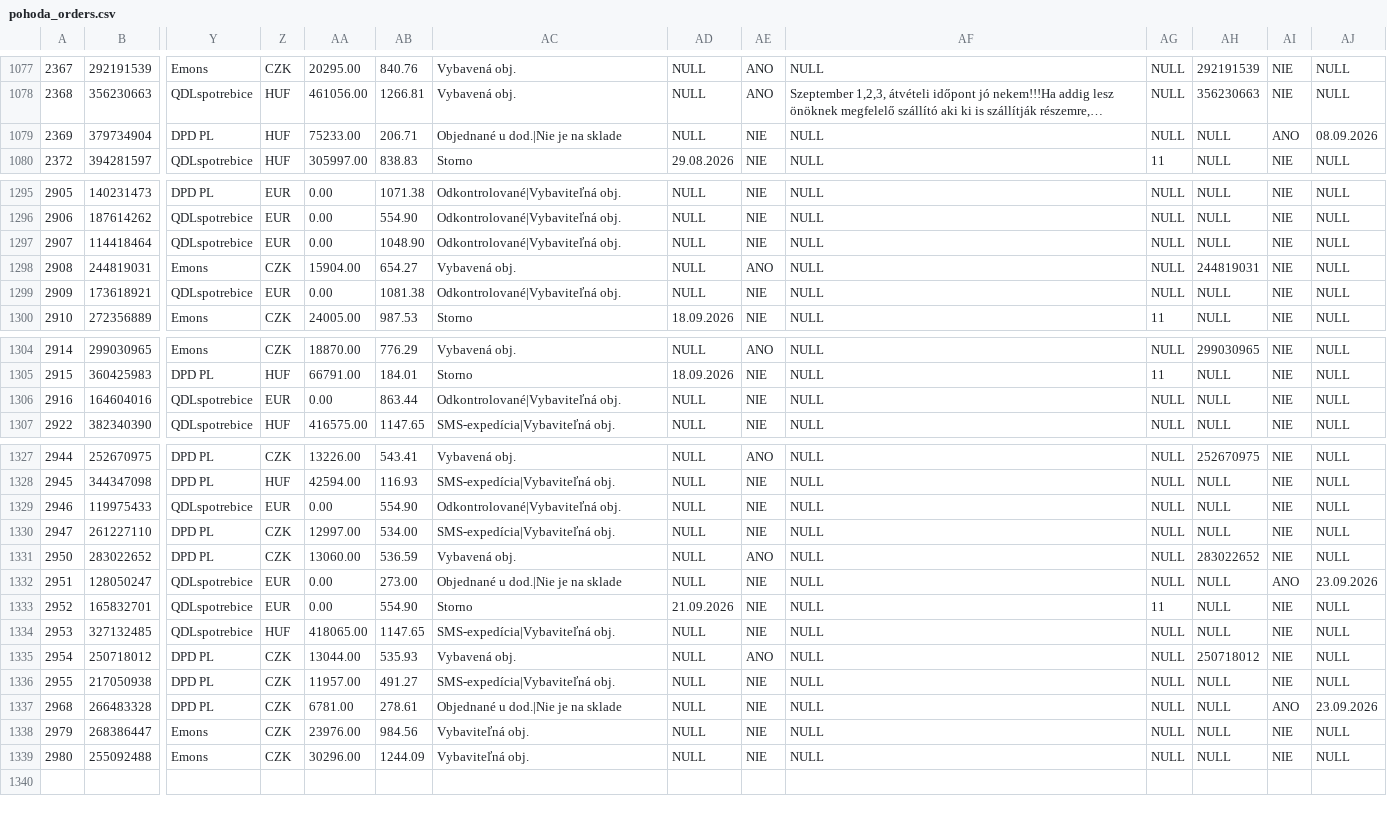
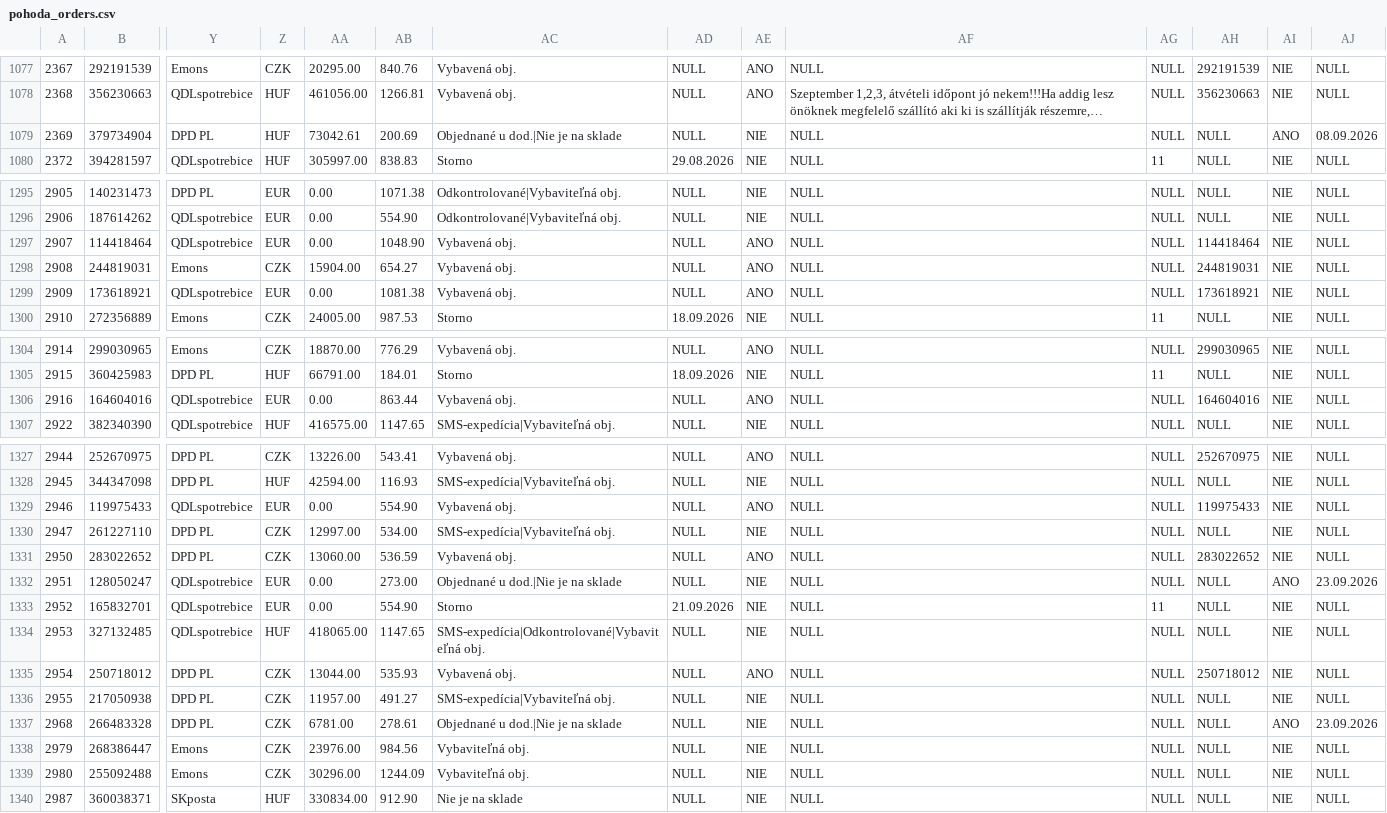
Before and after one commit to siso9993/orders-api, a CSV file: api/pohoda_orders.csv, drawn as a sheet; only a part is shown, gaps mark what is left out; long unchanged cells end in …; rows hold the shown columns only; the diff names each change by its address in the sheet, - before the commit and + after, or states it on an @@ line.

```diff
--- a/api/pohoda_orders.csv
+++ b/api/pohoda_orders.csv
-AA1079: 75233.00
+AA1079: 73042.61
-AB1079: 206.71
+AB1079: 200.69
-AC1297: Odkontrolované|Vybaviteľná obj.
+AC1297: Vybavená obj.
-AE1297: NIE
+AE1297: ANO
-AH1297: NULL
+AH1297: 114418464
-AC1299: Odkontrolované|Vybaviteľná obj.
+AC1299: Vybavená obj.
-AE1299: NIE
+AE1299: ANO
-AH1299: NULL
+AH1299: 173618921
-AC1306: Odkontrolované|Vybaviteľná obj.
+AC1306: Vybavená obj.
-AE1306: NIE
+AE1306: ANO
-AH1306: NULL
+AH1306: 164604016
-AC1329: Odkontrolované|Vybaviteľná obj.
+AC1329: Vybavená obj.
-AE1329: NIE
+AE1329: ANO
-AH1329: NULL
+AH1329: 119975433
-AC1334: SMS-expedícia|Vybaviteľná obj.
+AC1334: SMS-expedícia|Odkontrolované|Vybaviteľná obj.
+row 1340: 2987 | 360038371 | SKposta | HUF | 330834.00 | 912.90 | Nie je na sklade | NULL | NIE | NULL | NULL | NULL | NIE | NULL
```
